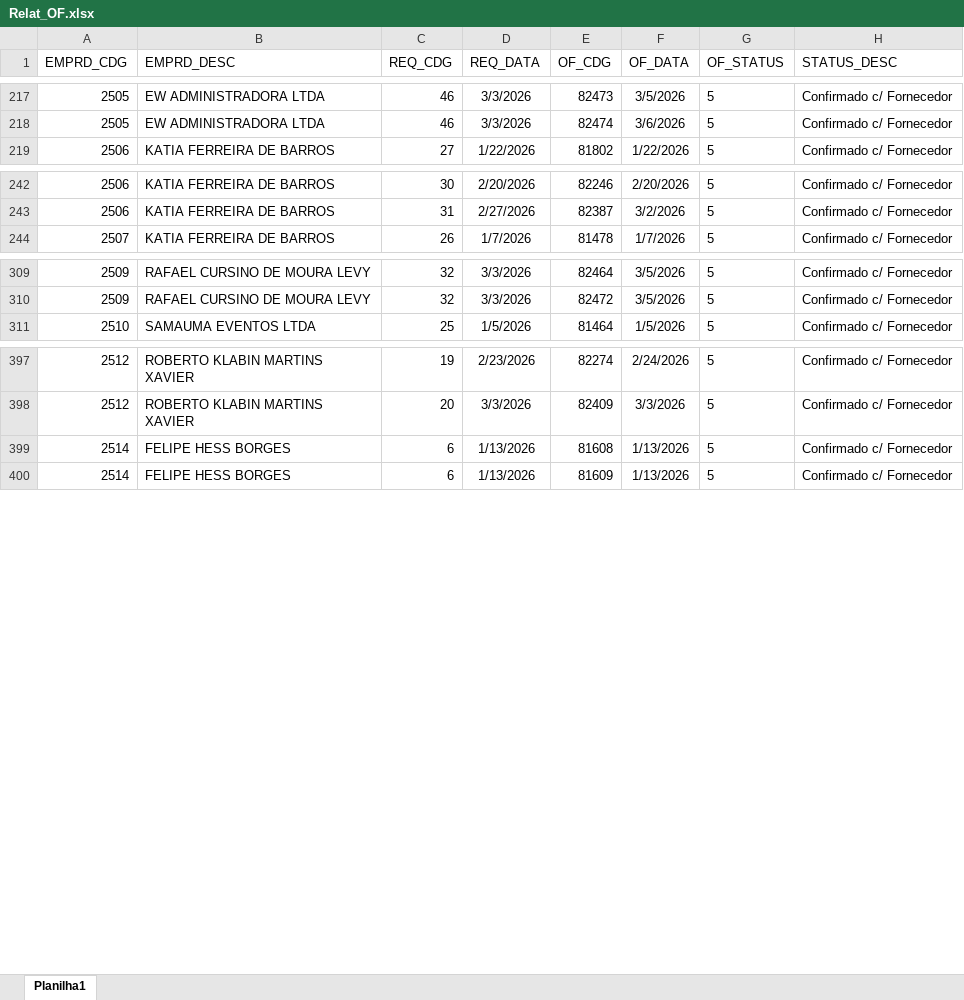
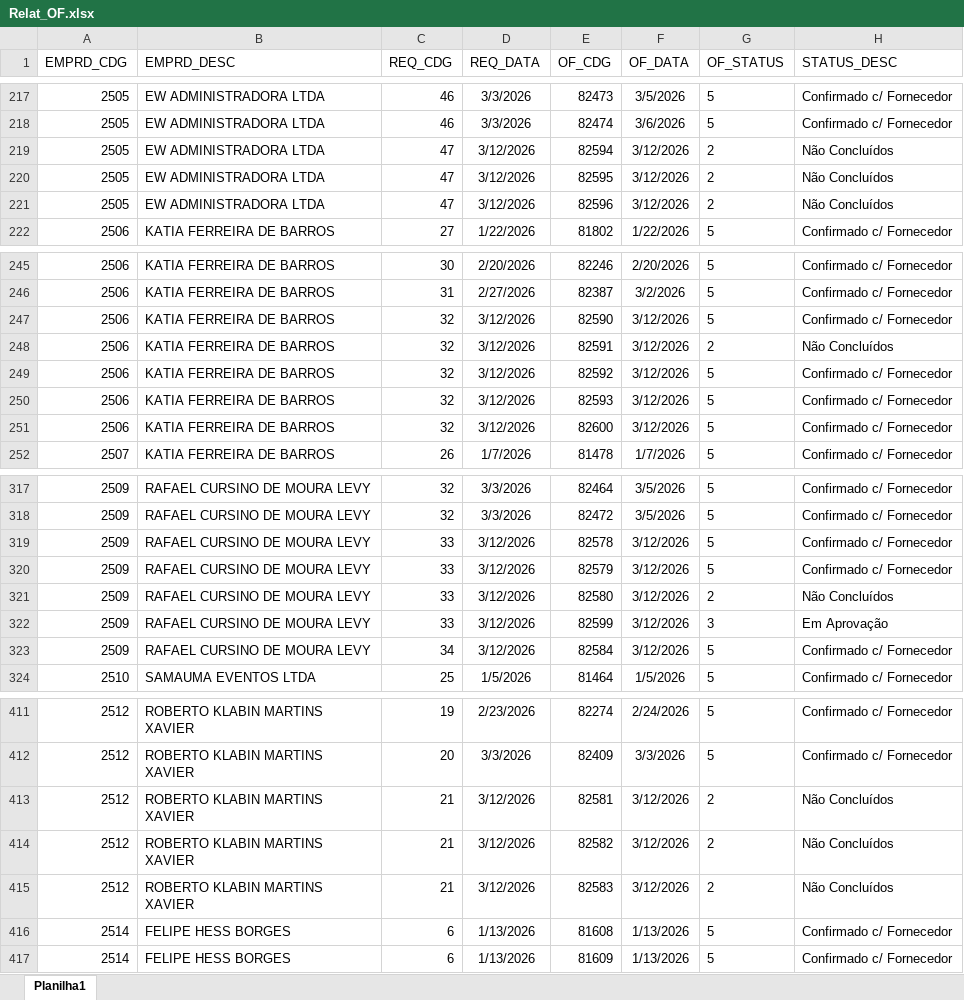
Before and after one commit to Mgiglio98/acompanhamento-requisicoes, an Excel workbook: Relat_OF.xlsx, sheet Planilha1, drawn as a sheet; only a part is shown, gaps mark what is left out; values as stored, in another font and other column widths than the file's, no borders; the diff covers the shown part only; the diff names each change by its address in the sheet, - before the commit and + after, or states it on an @@ line.

```diff
--- a/Relat_OF.xlsx (sheet Planilha1)
+++ b/Relat_OF.xlsx (sheet Planilha1)
+row 219: 2505 | EW ADMINISTRADORA LTDA | 47 | 3/12/2026 | 82594 | 3/12/2026 | 2 | Não Concluídos
+row 220: 2505 | EW ADMINISTRADORA LTDA | 47 | 3/12/2026 | 82595 | 3/12/2026 | 2 | Não Concluídos
+row 221: 2505 | EW ADMINISTRADORA LTDA | 47 | 3/12/2026 | 82596 | 3/12/2026 | 2 | Não Concluídos
+row 247: 2506 | KATIA FERREIRA DE BARROS | 32 | 3/12/2026 | 82590 | 3/12/2026 | 5 | Confirmado c/ Fornecedor
+row 248: 2506 | KATIA FERREIRA DE BARROS | 32 | 3/12/2026 | 82591 | 3/12/2026 | 2 | Não Concluídos
+row 249: 2506 | KATIA FERREIRA DE BARROS | 32 | 3/12/2026 | 82592 | 3/12/2026 | 5 | Confirmado c/ Fornecedor
+row 250: 2506 | KATIA FERREIRA DE BARROS | 32 | 3/12/2026 | 82593 | 3/12/2026 | 5 | Confirmado c/ Fornecedor
+row 251: 2506 | KATIA FERREIRA DE BARROS | 32 | 3/12/2026 | 82600 | 3/12/2026 | 5 | Confirmado c/ Fornecedor
+row 319: 2509 | RAFAEL CURSINO DE MOURA LEVY | 33 | 3/12/2026 | 82578 | 3/12/2026 | 5 | Confirmado c/ Fornecedor
+row 320: 2509 | RAFAEL CURSINO DE MOURA LEVY | 33 | 3/12/2026 | 82579 | 3/12/2026 | 5 | Confirmado c/ Fornecedor
+row 321: 2509 | RAFAEL CURSINO DE MOURA LEVY | 33 | 3/12/2026 | 82580 | 3/12/2026 | 2 | Não Concluídos
+row 322: 2509 | RAFAEL CURSINO DE MOURA LEVY | 33 | 3/12/2026 | 82599 | 3/12/2026 | 3 | Em Aprovação
+row 323: 2509 | RAFAEL CURSINO DE MOURA LEVY | 34 | 3/12/2026 | 82584 | 3/12/2026 | 5 | Confirmado c/ Fornecedor
+row 413: 2512 | ROBERTO KLABIN MARTINS XAVIER | 21 | 3/12/2026 | 82581 | 3/12/2026 | 2 | Não Concluídos
+row 414: 2512 | ROBERTO KLABIN MARTINS XAVIER | 21 | 3/12/2026 | 82582 | 3/12/2026 | 2 | Não Concluídos
+row 415: 2512 | ROBERTO KLABIN MARTINS XAVIER | 21 | 3/12/2026 | 82583 | 3/12/2026 | 2 | Não Concluídos
```
Also changed, not shown: 3 added rows elsewhere in this sheet, AcompReq.xlsx.
